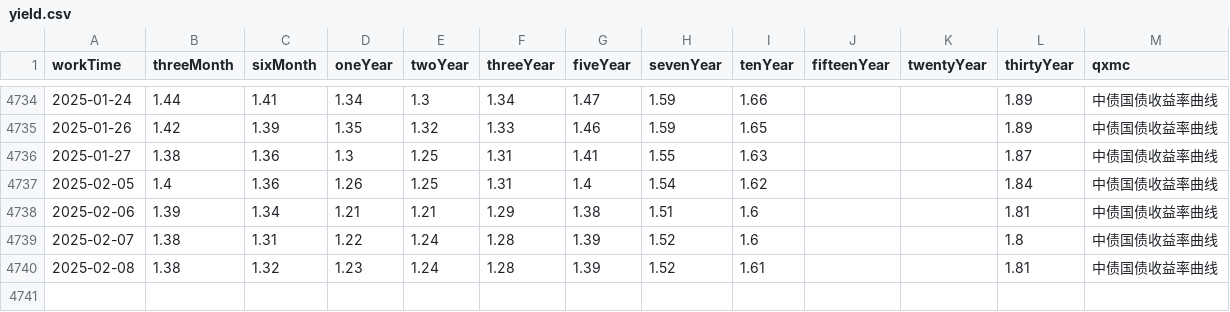
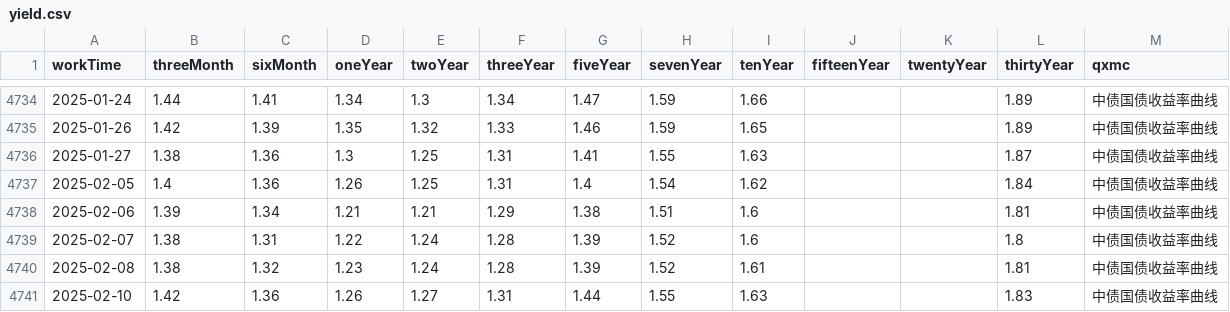
Before and after one commit to AFAN-LIFE/macropage, a CSV file: data/yield.csv, drawn as a sheet; only a part is shown, gaps mark what is left out; the diff names each change by its address in the sheet, - before the commit and + after, or states it on an @@ line.

```diff
--- a/data/yield.csv
+++ b/data/yield.csv
+row 4741: 2025-02-10 | 1.42 | 1.36 | 1.26 | 1.27 | 1.31 | 1.44 | 1.55 | 1.63 |  |  | 1.83 | 中债国债收益率曲线
```
Also changed, not shown: data/tf_continuous.csv, 1 other file.
